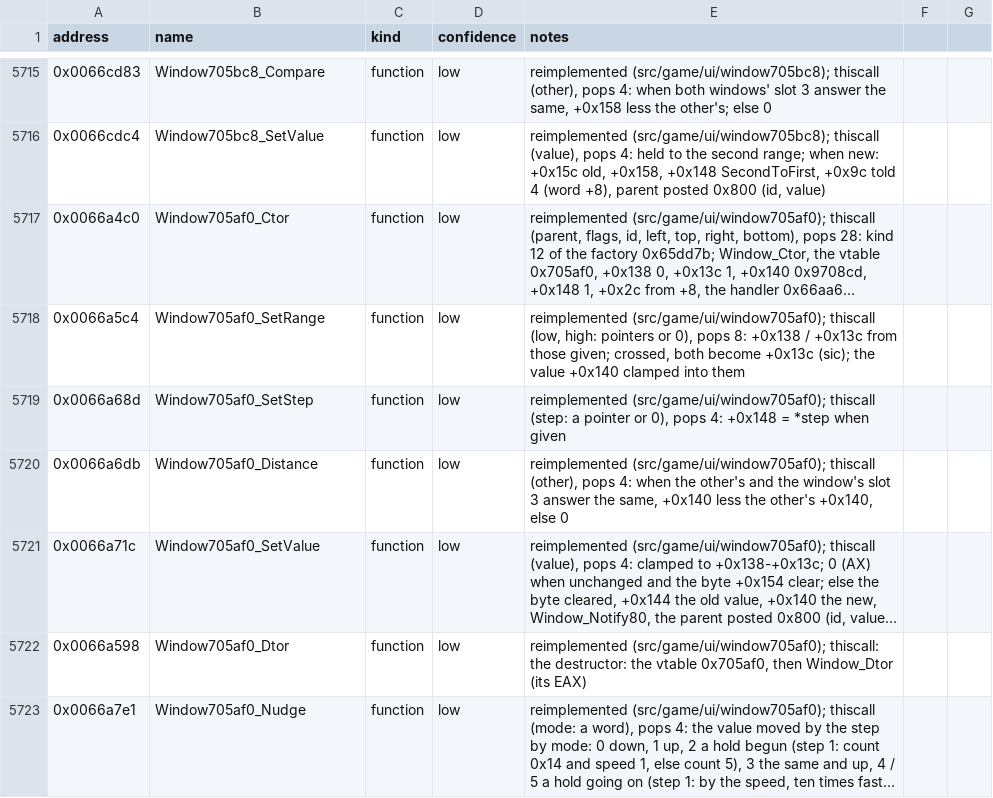
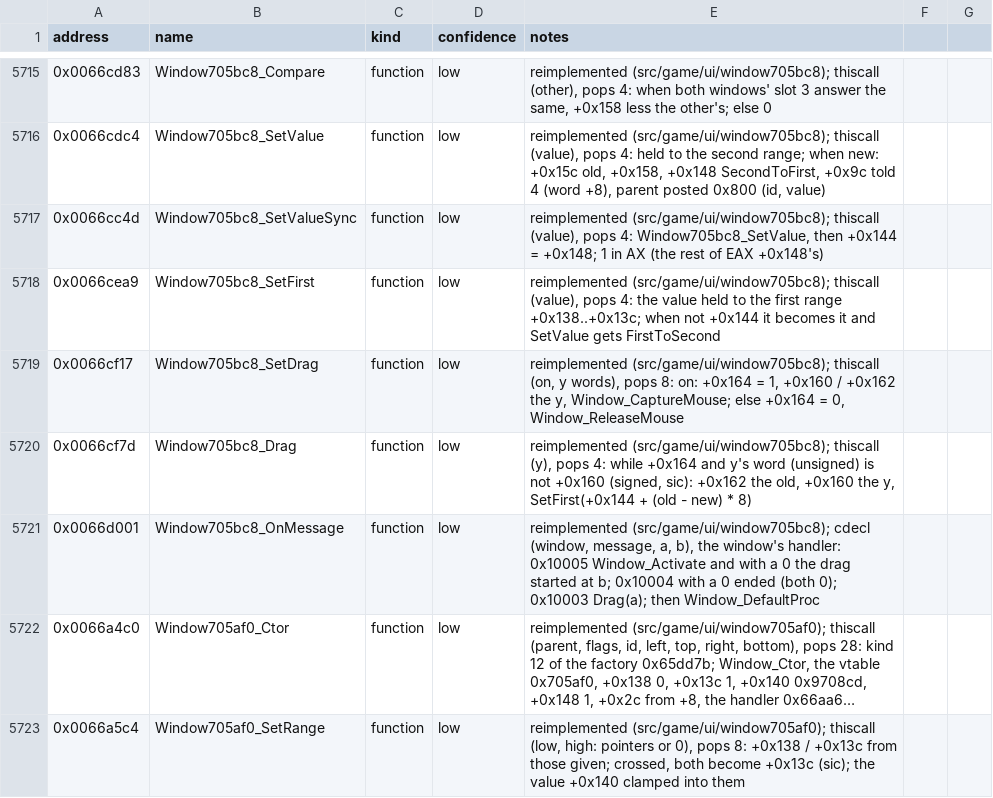
Before and after one commit to Noklef/TPW, a CSV file: re/symbols.csv, drawn as a sheet; only a part is shown, gaps mark what is left out; the shorter side is filled out with more unchanged rows; long unchanged cells end in …; the diff names each change by its address in the sheet, - before the commit and + after, or states it on an @@ line.

```diff
--- a/re/symbols.csv
+++ b/re/symbols.csv
+row 5717: 0x0066cc4d | Window705bc8_SetValueSync | function | low | reimplemented (src/game/ui/window705bc8); thiscall (value), pops 4: Window705bc8_SetValue, then +0x144 = +0x148; 1 in AX (the rest of EAX +0x148's)
+row 5718: 0x0066cea9 | Window705bc8_SetFirst | function | low | reimplemented (src/game/ui/window705bc8); thiscall (value), pops 4: the value held to the first range +0x138..+0x13c; when not +0x144 it becomes it and SetValue gets FirstToSecond
+row 5719: 0x0066cf17 | Window705bc8_SetDrag | function | low | reimplemented (src/game/ui/window705bc8); thiscall (on, y words), pops 8: on: +0x164 = 1, +0x160 / +0x162 the y, Window_CaptureMouse; else +0x164 = 0, Window_ReleaseMouse
+row 5720: 0x0066cf7d | Window705bc8_Drag | function | low | reimplemented (src/game/ui/window705bc8); thiscall (y), pops 4: while +0x164 and y's word (unsigned) is not +0x160 (signed, sic): +0x162 the old, +0x160 the y, SetFirst(+0x144 + (old - new) * 8)
+row 5721: 0x0066d001 | Window705bc8_OnMessage | function | low | reimplemented (src/game/ui/window705bc8); cdecl (window, message, a, b), the window's handler: 0x10005 Window_Activate and with a 0 the drag started at b; 0x10004 with a 0 ended (both 0); 0x10003 Drag(a); then Window_DefaultProc
```
Also changed, not shown: 4 other files.
